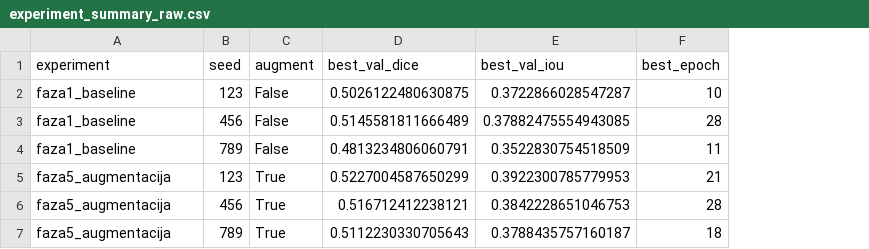
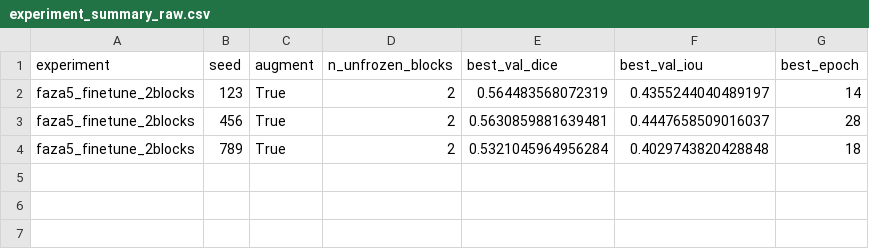
Before and after one commit to Bastaja47/Mammography-segmentation-dinov2, a CSV file: experiment_summary_raw.csv, drawn as a sheet; removed rows and columns are numbered as before the commit, all else as after; the diff names each change by its address in the sheet, - before the commit and + after, or states it on an @@ line.

Commit message:
Faza 5: dodata fine-tuning podrska (N blokova), N=2 rezultati, popravka imenovanja summary fajlova

```diff
--- a/experiment_summary_raw.csv
+++ b/experiment_summary_raw.csv
+column D (n_unfrozen_blocks), rows 3-4: 2 | 2
-row 2: faza1_baseline | 123 | False | 0.5026122480630875 | 0.3722866028547287 | 10
-row 3: faza1_baseline | 456 | False | 0.5145581811666489 | 0.37882475554943085 | 28
-row 4: faza1_baseline | 789 | False | 0.4813234806060791 | 0.3522830754518509 | 11
-row 5: faza5_augmentacija | 123 | True | 0.5227004587650299 | 0.3922300785779953 | 21
+row 2: faza5_finetune_2blocks | 123 | True | 2 | 0.564483568072319 | 0.4355244040489197 | 14
-A3:A4 (experiment): faza5_augmentacija
+A3:A4 (experiment): faza5_finetune_2blocks
-E3 (best_val_dice): 0.516712412238121
+E3 (best_val_dice): 0.5630859881639481
-F3 (best_val_iou): 0.3842228651046753
+F3 (best_val_iou): 0.4447658509016037
-E4 (best_val_dice): 0.5112230330705643
+E4 (best_val_dice): 0.5321045964956284
-F4 (best_val_iou): 0.3788435757160187
+F4 (best_val_iou): 0.4029743820428848
```
Also changed, not shown: 8 other files.
